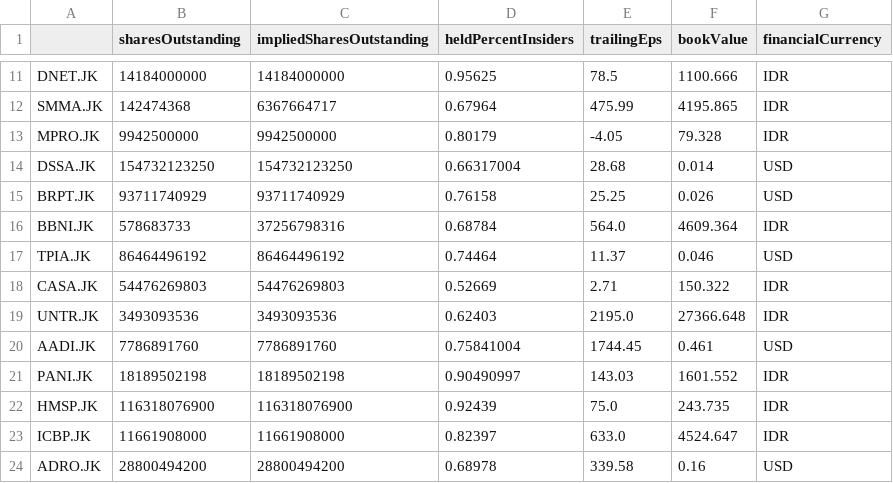
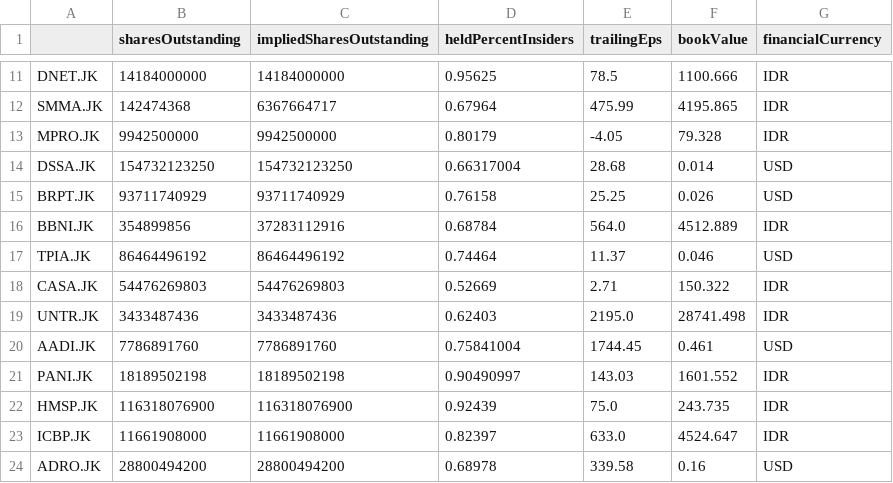
Before and after one commit to Wibra16/standalone-watch, a CSV file: data/fundamentals.csv, drawn as a sheet; only a part is shown, gaps mark what is left out.

```diff
--- a/data/fundamentals.csv
+++ b/data/fundamentals.csv
@@ -15,6 +15,6 @@ DSSA.JK,154732123250,154732123250,0.66317004,28.68,0.014,USD
 BRPT.JK,93711740929,93711740929,0.76158,25.25,0.026,USD
-BBNI.JK,578683733,37256798316,0.68784,564.0,4609.364,IDR
+BBNI.JK,354899856,37283112916,0.68784,564.0,4512.889,IDR
 TPIA.JK,86464496192,86464496192,0.74464,11.37,0.046,USD
 CASA.JK,54476269803,54476269803,0.52669,2.71,150.322,IDR
-UNTR.JK,3493093536,3493093536,0.62403,2195.0,27366.648,IDR
+UNTR.JK,3433487436,3433487436,0.62403,2195.0,28741.498,IDR
 AADI.JK,7786891760,7786891760,0.75841004,1744.45,0.461,USD
```
Also changed, not shown: data/news.csv, 5 other files.
